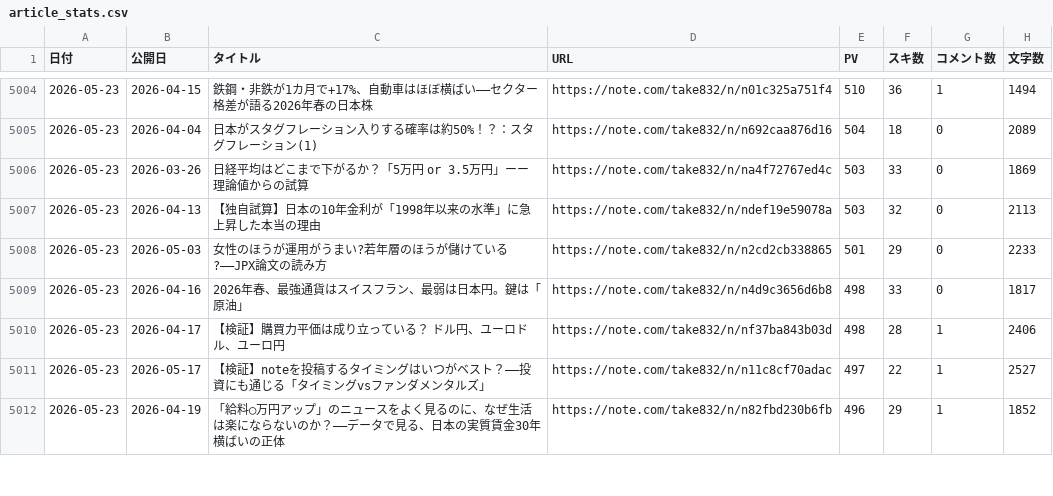
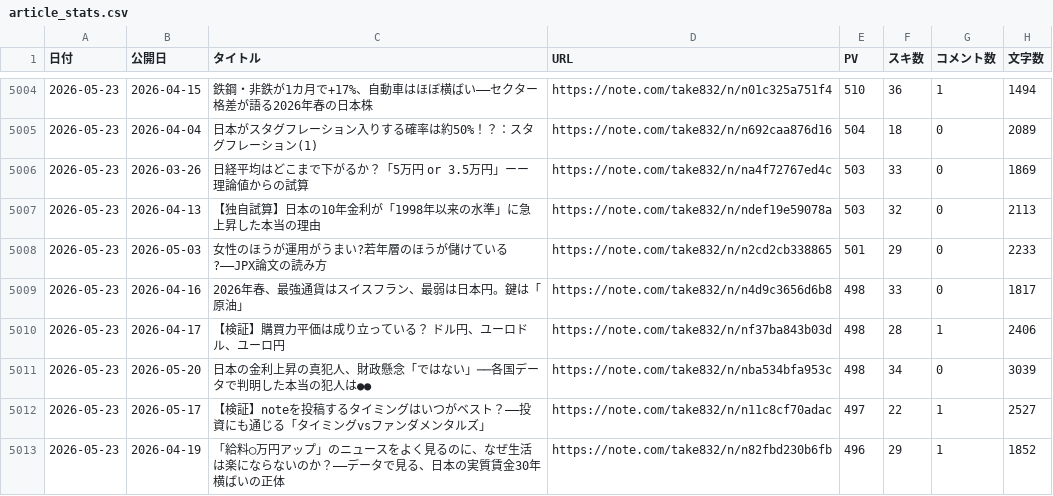
Before and after one commit to take-cmd-web/note-tracker, a CSV file: public/article_stats.csv, drawn as a sheet; only a part is shown, gaps mark what is left out; the diff covers the shown part only; the diff names each change by its address in the sheet, - before the commit and + after, or states it on an @@ line.

```diff
--- a/public/article_stats.csv
+++ b/public/article_stats.csv
+row 5011: 2026-05-23 | 2026-05-20 | 日本の金利上昇の真犯人、財政懸念「ではない」──各国データで判明した本当の犯人は●● | https://note.com/take832/n/nba534bfa953c | 498 | 34 | 0 | 3039
```
Also changed, not shown: 4 added rows, 5 removed rows and 4 edited cells elsewhere in this file, public/user_stats.csv.
